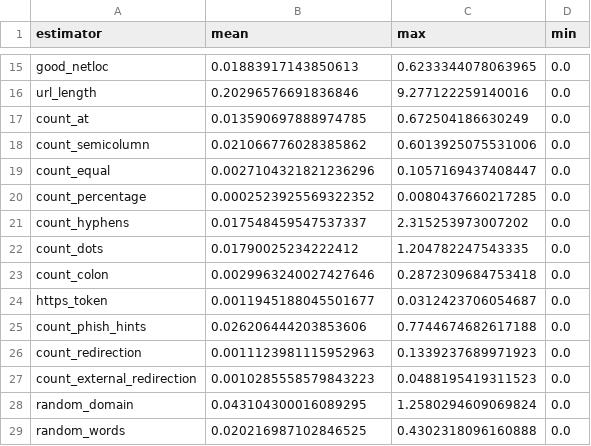
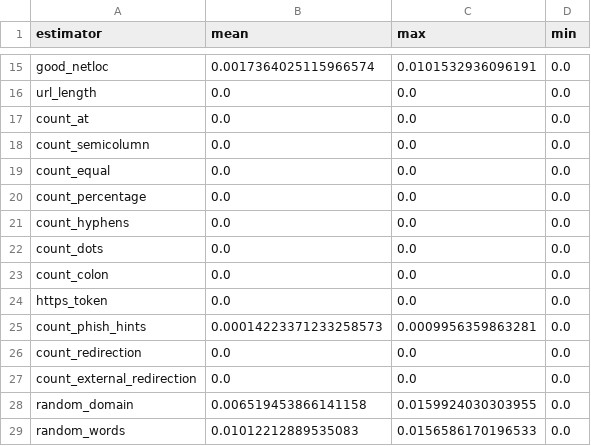
Before and after one commit to KostyaRyabov/phishDetect, a CSV file: data/logs/commands_timer_stats.csv, drawn as a sheet; only a part is shown, gaps mark what is left out; the diff covers the shown part only; the diff names each change by its address in the sheet, - before the commit and + after, or states it on an @@ line.

```diff
--- a/data/logs/commands_timer_stats.csv
+++ b/data/logs/commands_timer_stats.csv
-B15 (mean): 0.01883917143850613
+B15 (mean): 0.0017364025115966574
-C15 (max): 0.6233344078063965
+C15 (max): 0.0101532936096191
-B16 (mean): 0.20296576691836846
+B16 (mean): 0.0
-C16 (max): 9.277122259140016
+C16 (max): 0.0
-B17 (mean): 0.013590697888974785
+B17 (mean): 0.0
-C17 (max): 0.672504186630249
+C17 (max): 0.0
-B18 (mean): 0.021066776028385862
+B18 (mean): 0.0
-C18 (max): 0.6013925075531006
+C18 (max): 0.0
-B19 (mean): 0.0027104321821236296
+B19 (mean): 0.0
-C19 (max): 0.1057169437408447
+C19 (max): 0.0
-B20 (mean): 0.0002523925569322352
+B20 (mean): 0.0
-C20 (max): 0.0080437660217285
+C20 (max): 0.0
-B21 (mean): 0.017548459547537337
+B21 (mean): 0.0
-C21 (max): 2.315253973007202
+C21 (max): 0.0
-B22 (mean): 0.01790025234222412
+B22 (mean): 0.0
-C22 (max): 1.204782247543335
+C22 (max): 0.0
-B23 (mean): 0.0029963240027427646
+B23 (mean): 0.0
-C23 (max): 0.2872309684753418
+C23 (max): 0.0
-B24 (mean): 0.0011945188045501677
+B24 (mean): 0.0
-C24 (max): 0.0312423706054687
+C24 (max): 0.0
-B25 (mean): 0.026206444203853606
+B25 (mean): 0.00014223371233258573
-C25 (max): 0.7744674682617188
+C25 (max): 0.0009956359863281
-B26 (mean): 0.0011123981115952963
+B26 (mean): 0.0
-C26 (max): 0.1339237689971923
+C26 (max): 0.0
-B27 (mean): 0.0010285558579843223
+B27 (mean): 0.0
-C27 (max): 0.0488195419311523
+C27 (max): 0.0
-B28 (mean): 0.043104300016089295
+B28 (mean): 0.006519453866141158
-C28 (max): 1.2580294609069824
+C28 (max): 0.0159924030303955
-B29 (mean): 0.020216987102846525
+B29 (mean): 0.01012212889535083
-C29 (max): 0.4302318096160888
+C29 (max): 0.0156586170196533
```
Also changed, not shown: 69 edited cells elsewhere in this file, data/logs/estimator_avg_time.csv, data/logs/estimator_rate_voite.csv, 7 other files.
